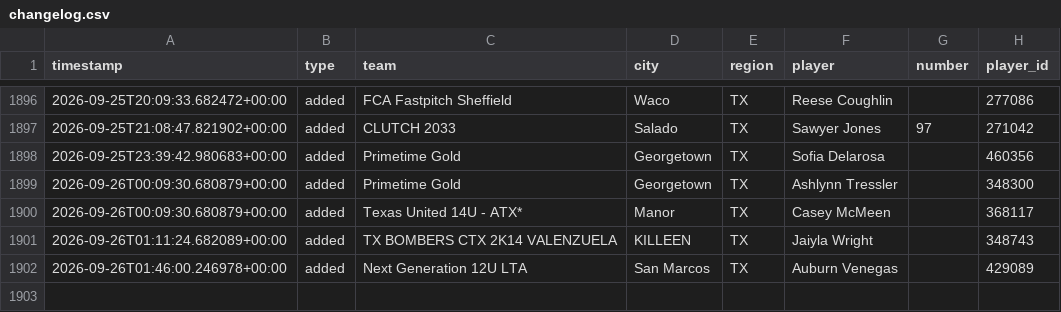
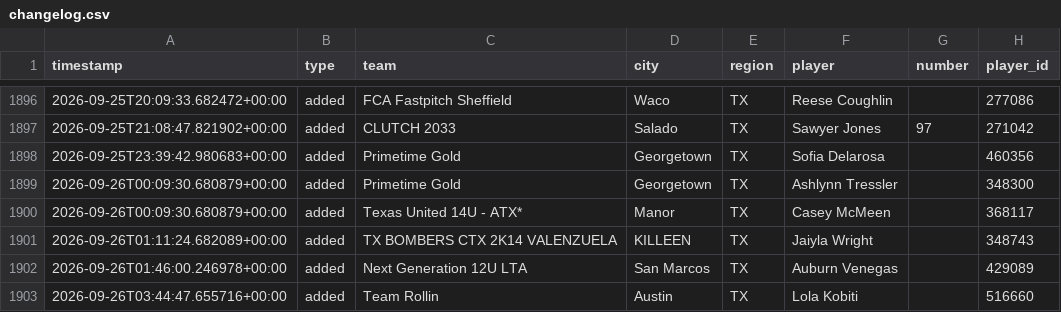
Before and after one commit to jeremiah9980/ncs-monitor, a CSV file: reports/changelog.csv, drawn as a sheet; only a part is shown, gaps mark what is left out; the diff names each change by its address in the sheet, - before the commit and + after, or states it on an @@ line.

```diff
--- a/reports/changelog.csv
+++ b/reports/changelog.csv
+row 1903: 2026-09-26T03:44:47.655716+00:00 | added | Team Rollin | Austin | TX | Lola Kobiti |  | 516660
```
Also changed, not shown: reports/team-list.csv, 4 other files.
